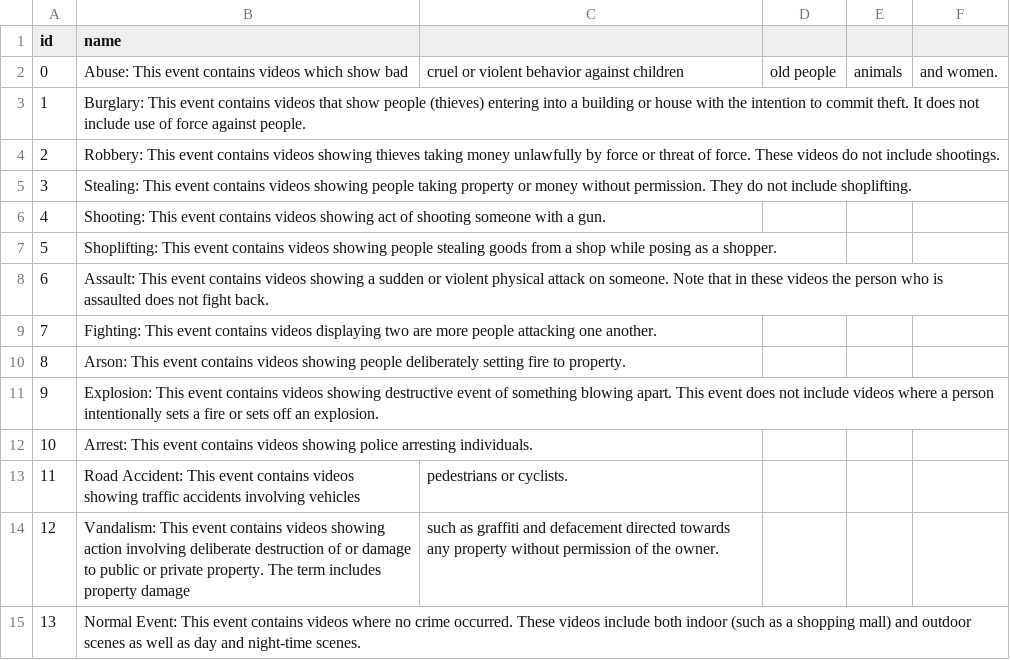
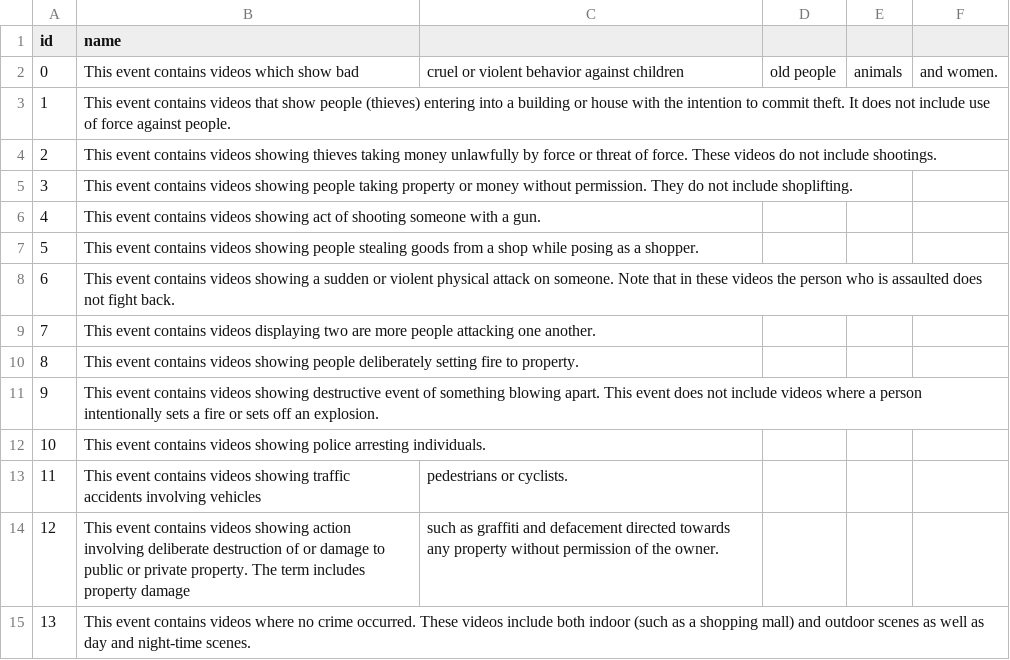
Before and after one commit to phamquang-hieu/VideoQ, a CSV file: X-CLIP/labels/ucf-crime-prompt.csv, drawn as a sheet.

Commit message:
remove classname from prompt

```diff
--- a/X-CLIP/labels/ucf-crime-prompt.csv
+++ b/X-CLIP/labels/ucf-crime-prompt.csv
@@ -1,15 +1,15 @@
 id, name
-0,Abuse: This event contains videos which show bad, cruel or violent behavior against children, old people, animals, and women.
-1,Burglary: This event contains videos that show people (thieves) entering into a building or house with the intention to commit theft. It does not include use of force against people.
-2,Robbery: This event contains videos showing thieves taking money unlawfully by force or threat of force. These videos do not include shootings.
-3,Stealing: This event contains videos showing people taking property or money without permission. They do not include shoplifting.
-4,Shooting: This event contains videos showing act of shooting someone with a gun.
-5,Shoplifting: This event contains videos showing people stealing goods from a shop while posing as a shopper.
-6,Assault: This event contains videos showing a sudden or violent physical attack on someone. Note that in these videos the person who is assaulted does not fight back.
-7,Fighting: This event contains videos displaying two are more people attacking one another.
-8,Arson: This event contains videos showing people deliberately setting fire to property.
-9,Explosion: This event contains videos showing destructive event of something blowing apart. This event does not include videos where a person intentionally sets a fire or sets off an explosion.
-10,Arrest: This event contains videos showing police arresting individuals.
-11,Road Accident: This event contains videos showing traffic accidents involving vehicles, pedestrians or cyclists.
-12,Vandalism: This event contains videos showing action involving deliberate destruction of or damage to public or private property. The term includes property damage, such as graffiti and defacement directed towards any property without permission of the owner.
-13,Normal Event: This event contains videos where no crime occurred. These videos include both indoor (such as a shopping mall) and outdoor scenes as well as day and night-time scenes.
+0,This event contains videos which show bad, cruel or violent behavior against children, old people, animals, and women.
+1,This event contains videos that show people (thieves) entering into a building or house with the intention to commit theft. It does not include use of force against people.
+2,This event contains videos showing thieves taking money unlawfully by force or threat of force. These videos do not include shootings.
+3,This event contains videos showing people taking property or money without permission. They do not include shoplifting.
+4,This event contains videos showing act of shooting someone with a gun.
+5,This event contains videos showing people stealing goods from a shop while posing as a shopper.
+6,This event contains videos showing a sudden or violent physical attack on someone. Note that in these videos the person who is assaulted does not fight back.
+7,This event contains videos displaying two are more people attacking one another.
+8,This event contains videos showing people deliberately setting fire to property.
+9,This event contains videos showing destructive event of something blowing apart. This event does not include videos where a person intentionally sets a fire or sets off an explosion.
+10,This event contains videos showing police arresting individuals.
+11,This event contains videos showing traffic accidents involving vehicles, pedestrians or cyclists.
+12,This event contains videos showing action involving deliberate destruction of or damage to public or private property. The term includes property damage, such as graffiti and defacement directed towards any property without permission of the owner.
+13,This event contains videos where no crime occurred. These videos include both indoor (such as a shopping mall) and outdoor scenes as well as day and night-time scenes.
```
